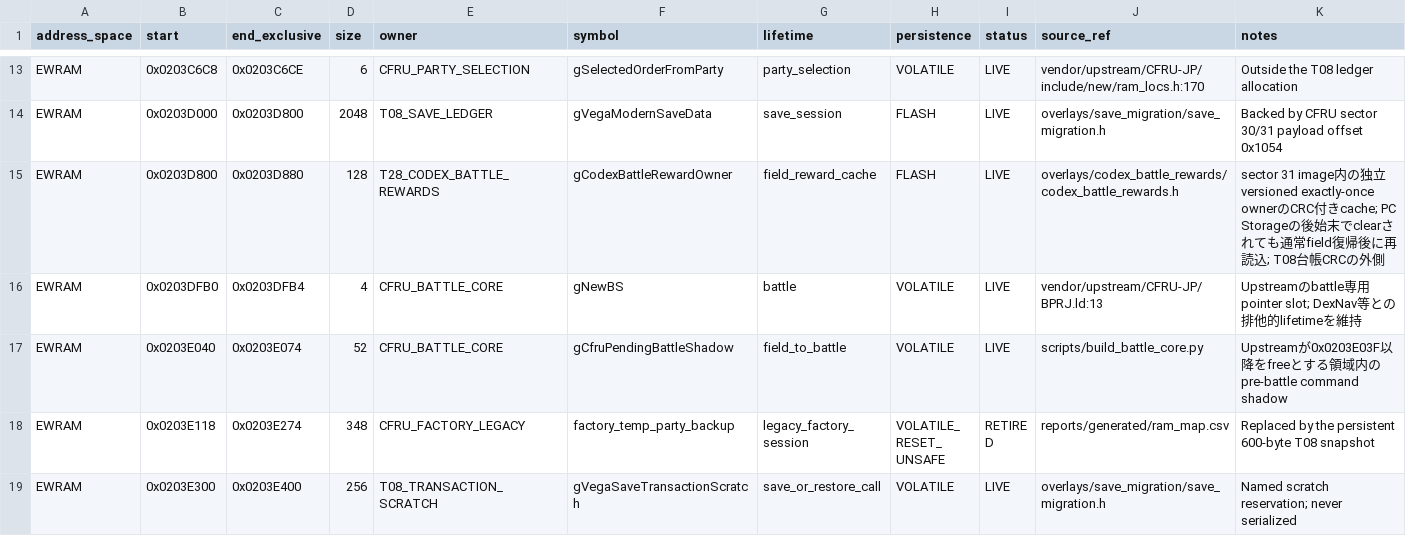
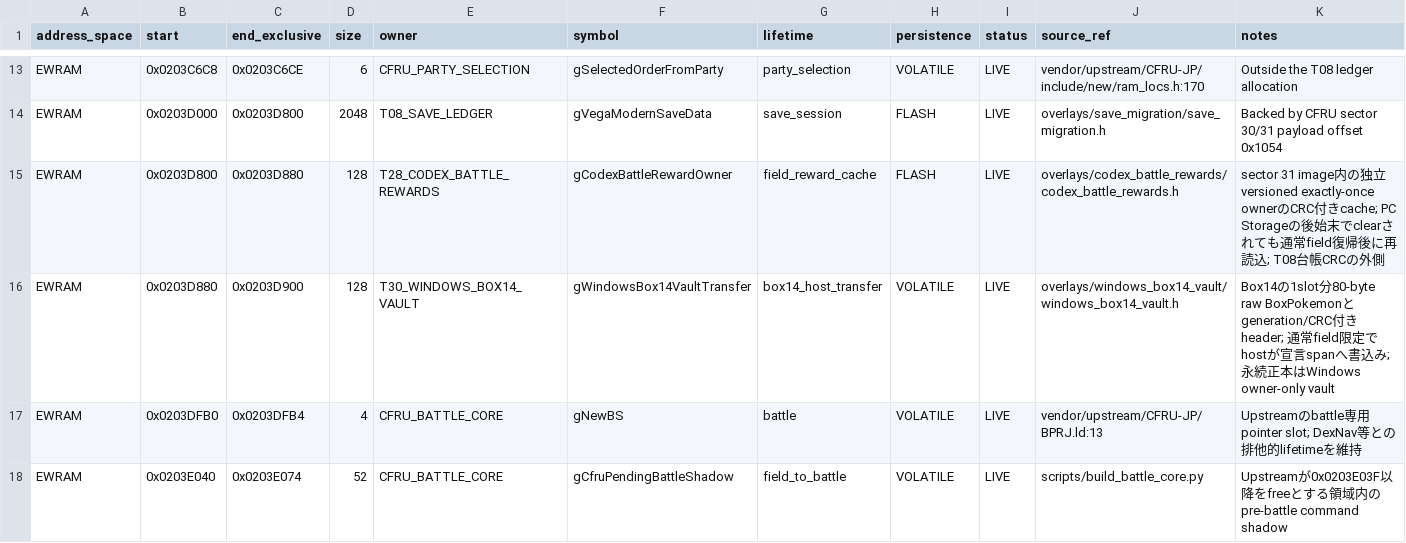
Before and after one commit to dekaazarashi1111-web/pokemon-vega-modern, a CSV file: config/ram_layout.csv, drawn as a sheet; only a part is shown, gaps mark what is left out; the shorter side is filled out with more unchanged rows.

```diff
--- a/config/ram_layout.csv
+++ b/config/ram_layout.csv
@@ -15,2 +15,3 @@ EWRAM,0x0203D000,0x0203D800,2048,T08_SAVE_LEDGER,gVegaModernSaveData,save_sessio
 EWRAM,0x0203D800,0x0203D880,128,T28_CODEX_BATTLE_REWARDS,gCodexBattleRewardOwner,field_reward_cache,FLASH,LIVE,overlays/codex_battle_rewards/codex_battle_rewards.h,sector 31 image内の独立versioned exactly-once ownerのCRC付きcache; PC Storageの後始末でclearされても通常field復帰後に再読込; T08台帳CRCの外側
+EWRAM,0x0203D880,0x0203D900,128,T30_WINDOWS_BOX14_VAULT,gWindowsBox14VaultTransfer,box14_host_transfer,VOLATILE,LIVE,overlays/windows_box14_vault/windows_box14_vault.h,Box14の1slot分80-byte raw BoxPokemonとgeneration/CRC付きheader; 通常field限定でhostが宣言spanへ書込み; 永続正本はWindows owner-only vault
 EWRAM,0x0203DFB0,0x0203DFB4,4,CFRU_BATTLE_CORE,gNewBS,battle,VOLATILE,LIVE,vendor/upstream/CFRU-JP/BPRJ.ld:13,Upstreamのbattle専用pointer slot; DexNav等との排他的lifetimeを維持
```
Also changed, not shown: 26 other files.
